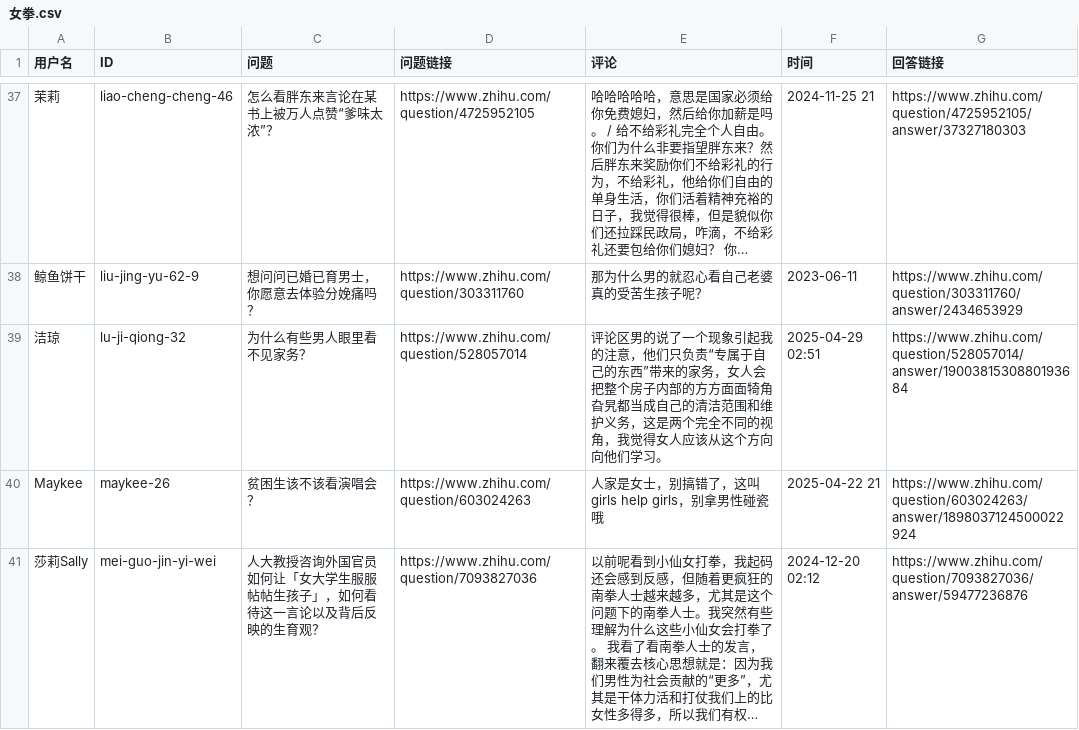
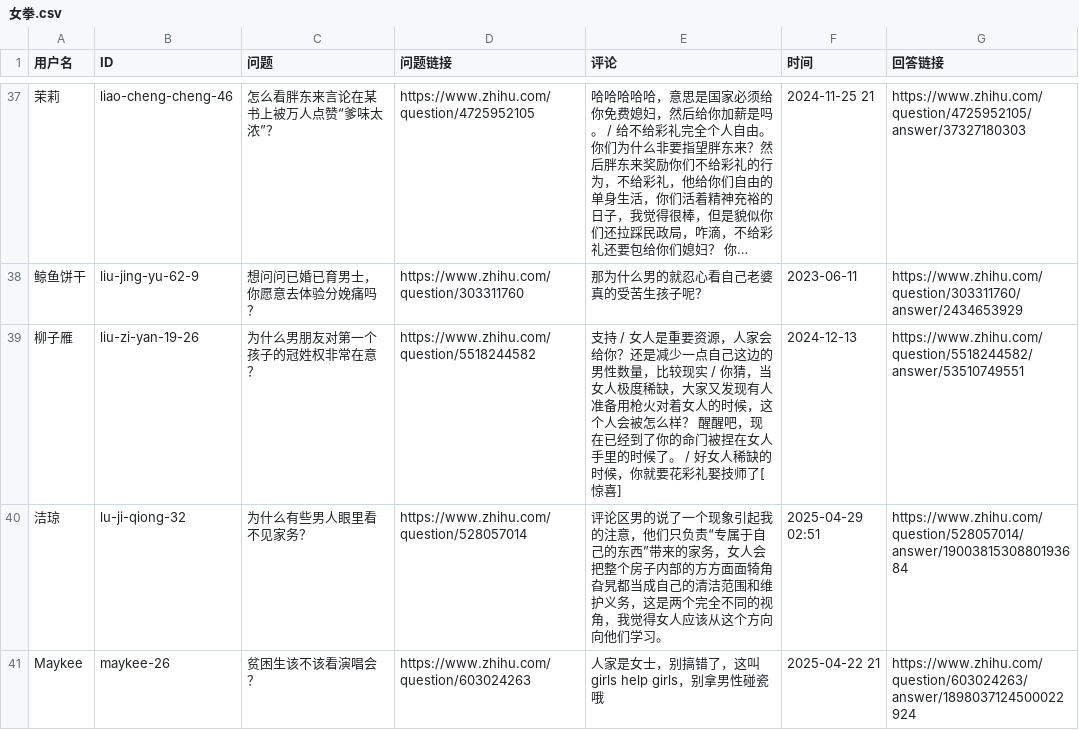
Before and after one commit to blacklisting/zhihu, a CSV file: 女拳.csv, drawn as a sheet; only a part is shown, gaps mark what is left out; the shorter side is filled out with more unchanged rows; long unchanged cells end in …; the diff names each change by its address in the sheet, - before the commit and + after, or states it on an @@ line.

Commit message:
Update with a comment just seen.

```diff
--- a/女拳.csv
+++ b/女拳.csv
+row 39: 柳子雁 | liu-zi-yan-19-26 | 为什么男朋友对第一个孩子的冠姓权非常在意？ | https://www.zhihu.com/question/5518244582 | 支持 / 女人是重要资源，人家会给你？还是减少一点自己这边的男性数量，比较现实 / 你猜，当女人极度稀缺，大家又发现有人准备用枪火对着女人的时候，这个人会被怎么样？ 醒醒吧，现在已经到了你的命门被捏在女人手里的时候了。 / 好女人稀缺的时候，你就要花彩礼娶技师了[惊喜] | 2024-12-13 | https://www.zhihu.com/question/5518244582/answer/53510749551
```
